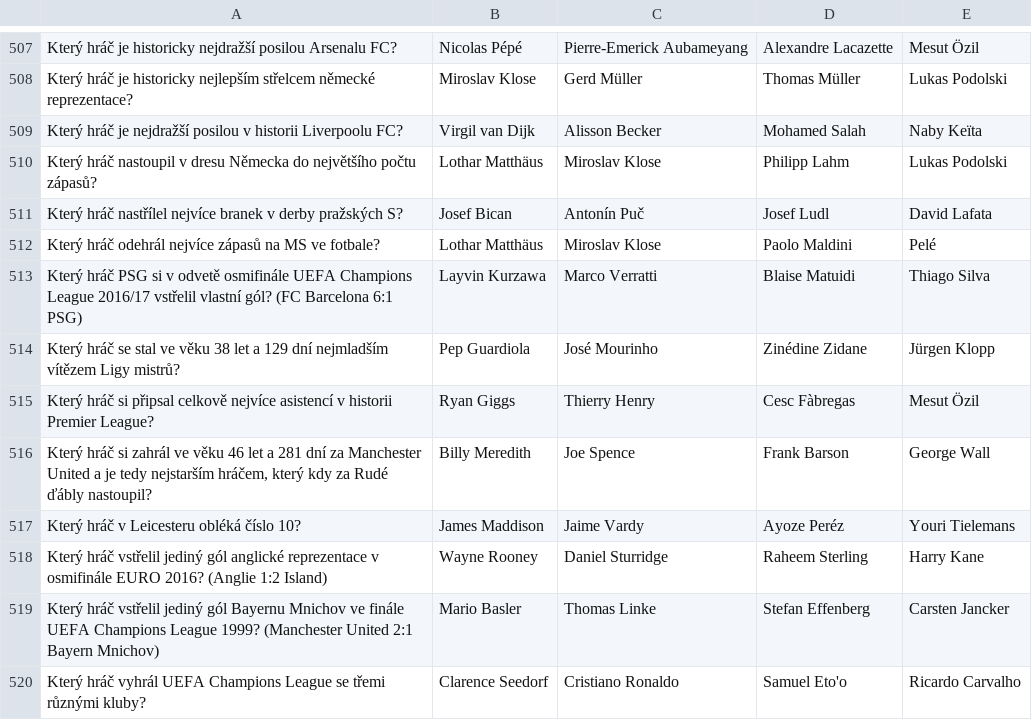
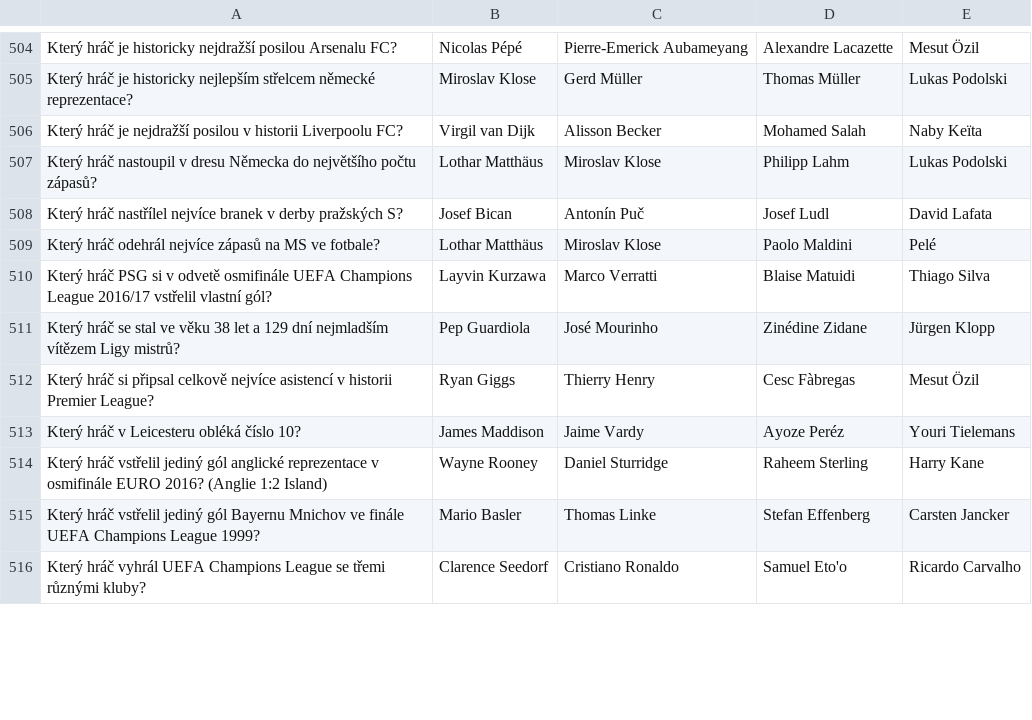
Before and after one commit to Kopi-Paste/Football_Trivia, a CSV file: questions.csv, drawn as a sheet; only a part is shown, gaps mark what is left out; the diff covers the shown part only.

Commit message:
Changed font and reduced number of chars in questions

```diff
--- a/questions.csv
+++ b/questions.csv
@@ -512,9 +509,8 @@ Který hráč nastřílel nejvíce branek v derby pražských S?;Josef Bican;Ant
 Který hráč odehrál nejvíce zápasů na MS ve fotbale?;Lothar Matthäus;Miroslav Klose;Paolo Maldini;Pelé
-Který hráč PSG si v odvetě osmifinále UEFA Champions League 2016/17 vstřelil vlastní gól? (FC Barcelona 6:1 PSG);Layvin Kurzawa;Marco Verratti;Blaise Matuidi;Thiago Silva
+Který hráč PSG si v odvetě osmifinále UEFA Champions League 2016/17 vstřelil vlastní gól?;Layvin Kurzawa;Marco Verratti;Blaise Matuidi;Thiago Silva
 Který hráč se stal ve věku 38 let a 129 dní nejmladším vítězem Ligy mistrů?;Pep Guardiola;José Mourinho;Zinédine Zidane;Jürgen Klopp
 Který hráč si připsal celkově nejvíce asistencí v historii Premier League?;Ryan Giggs;Thierry Henry;Cesc Fàbregas;Mesut Özil
-Který hráč si zahrál ve věku 46 let a 281 dní za Manchester United a je tedy nejstarším hráčem, který kdy za Rudé ďábly nastoupil?;Billy Meredith;Joe Spence;Frank Barson;George Wall
 Který hráč v Leicesteru obléká číslo 10?;James Maddison;Jaime Vardy;Ayoze Peréz;Youri Tielemans
 Který hráč vstřelil jediný gól anglické reprezentace v osmifinále EURO 2016? (Anglie 1:2 Island);Wayne Rooney;Daniel Sturridge;Raheem Sterling;Harry Kane
-Který hráč vstřelil jediný gól Bayernu Mnichov ve finále UEFA Champions League 1999? (Manchester United 2:1 Bayern Mnichov);Mario Basler;Thomas Linke;Stefan Effenberg;Carsten Jancker
+Který hráč vstřelil jediný gól Bayernu Mnichov ve finále UEFA Champions League 1999?;Mario Basler;Thomas Linke;Stefan Effenberg;Carsten Jancker
 Který hráč vyhrál UEFA Champions League se třemi různými kluby?;Clarence Seedorf;Cristiano Ronaldo;Samuel Eto'o;Ricardo Carvalho
```
Also changed, not shown: 5 removed rows and 17 edited cells elsewhere in this file, 4 other files.
